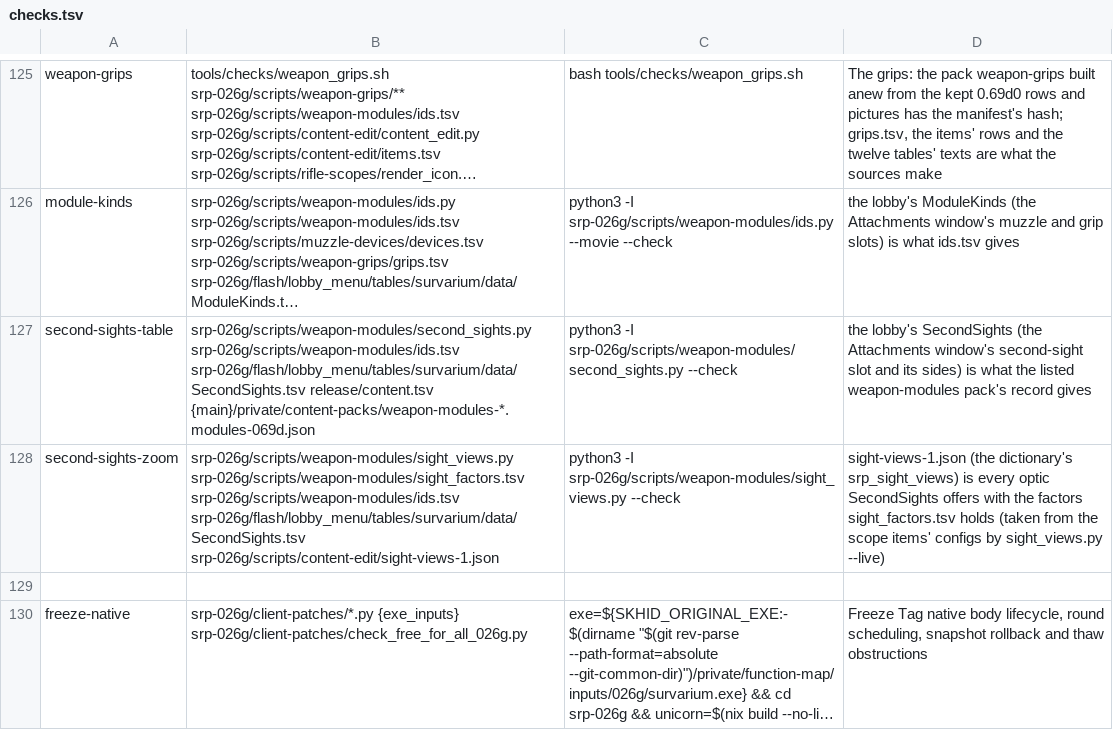
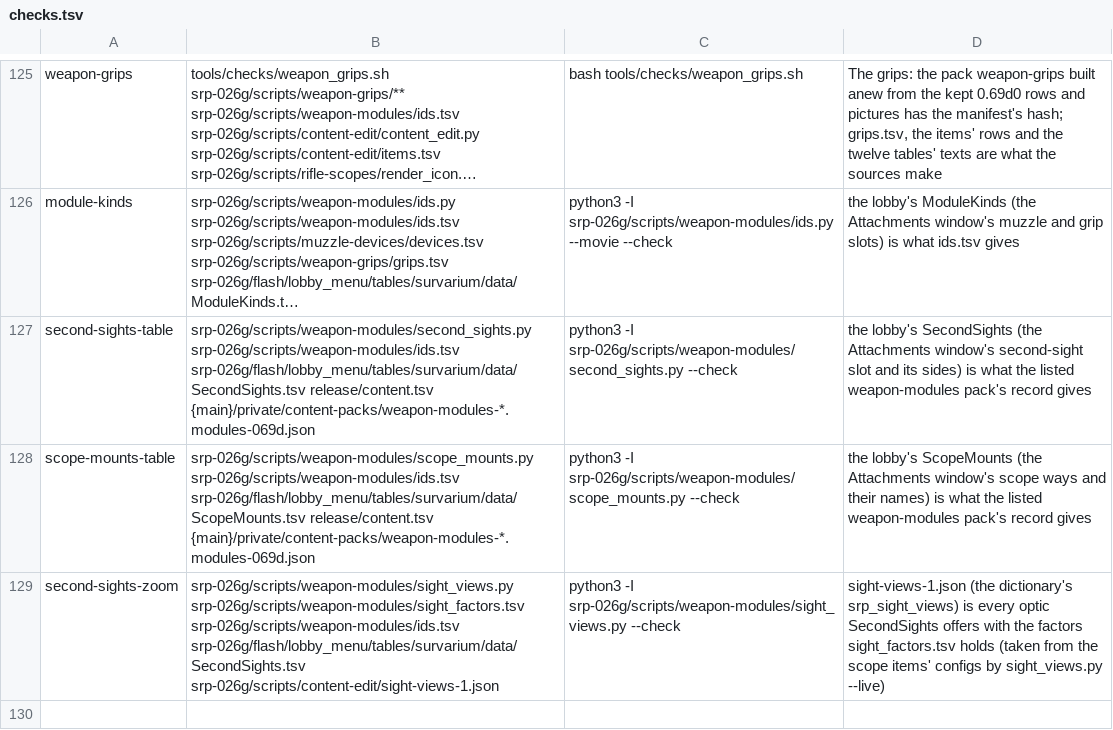
Before and after one commit to srp-survarium/skhid-srp, a TSV file: tools/checks.tsv, drawn as a sheet; only a part is shown, gaps mark what is left out; the shorter side is filled out with more unchanged rows; long unchanged cells end in …; the diff names each change by its address in the sheet, - before the commit and + after, or states it on an @@ line.

Commit message:
Attachments window: a scope of more than one way onto its gun shows a button a way under the scope (ScopeMounts from the pack's record by scope_mounts.py, its check row; the ways' names in the twelve dictionaries)

```diff
--- a/tools/checks.tsv
+++ b/tools/checks.tsv
+row 128: scope-mounts-table | srp-026g/scripts/weapon-modules/scope_mounts.py srp-026g/scripts/weapon-modules/ids.tsv srp-026g/flash/lobby_menu/tables/survarium/data/ScopeMounts.tsv release/content.tsv {main}/private/content-packs/weapon-modules-*.modules-069d.json | python3 -I srp-026g/scripts/weapon-modules/scope_mounts.py --check | the lobby's ScopeMounts (the Attachments window's scope ways and their names) is what the listed weapon-modules pack's record gives
```
Also changed, not shown: 4 other files.
